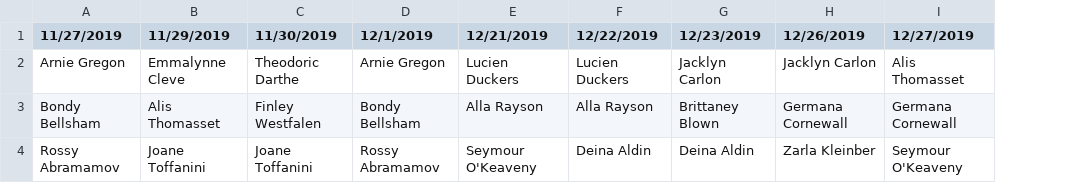
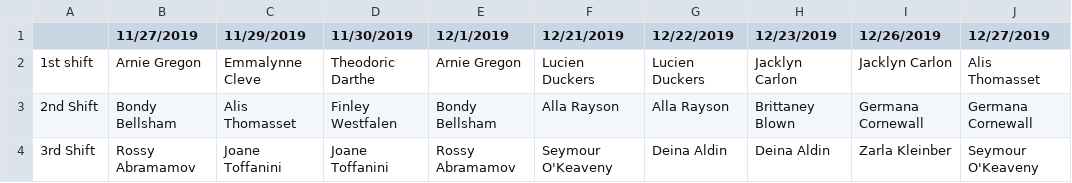
Before and after one commit to akinteebaylor/test1, a CSV file: schedule.csv, drawn as a sheet; only a part is shown; the diff names each change by its address in the sheet, - before the commit and + after, or states it on an @@ line.

```diff
--- a/schedule.csv
+++ b/schedule.csv
+column A, rows 2-4: 1st shift | 2nd Shift | 3rd Shift
```
Also changed, not shown: 1 other file.
